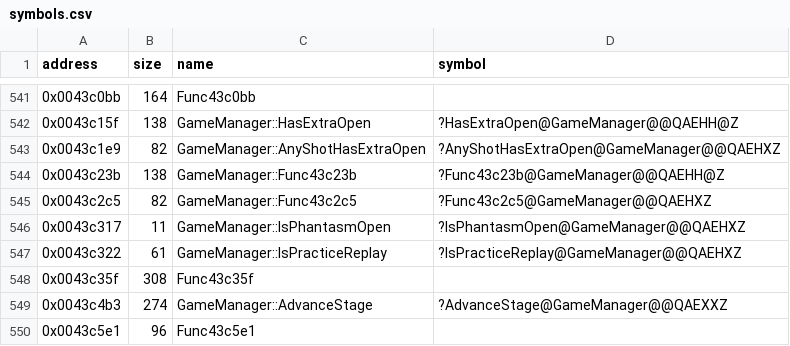
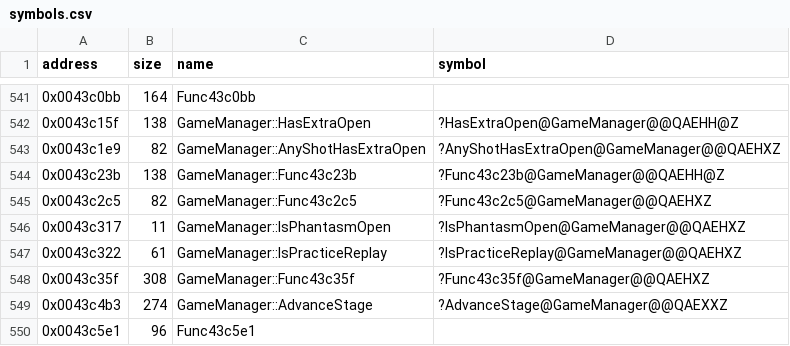
Before and after one commit to Cirno-Labs/th08, a CSV file: config/symbols.csv, drawn as a sheet; only a part is shown, gaps mark what is left out.

Commit message:
Decompile GameManager::Func43c35f (0x43c35f)

```diff
--- a/config/symbols.csv
+++ b/config/symbols.csv
@@ -547,3 +547,3 @@ address,size,name,symbol
 0x0043c322,61,GameManager::IsPracticeReplay,?IsPracticeReplay@GameManager@@QAEHXZ
-0x0043c35f,308,Func43c35f,
+0x0043c35f,308,GameManager::Func43c35f,?Func43c35f@GameManager@@QAEHXZ
 0x0043c4b3,274,GameManager::AdvanceStage,?AdvanceStage@GameManager@@QAEXXZ
```
Also changed, not shown: 3 other files.
